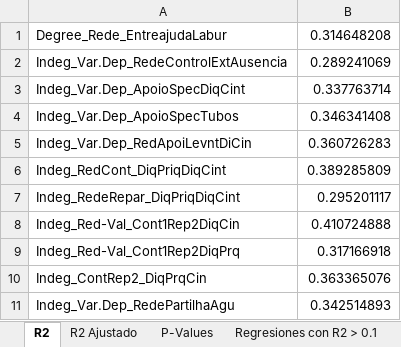
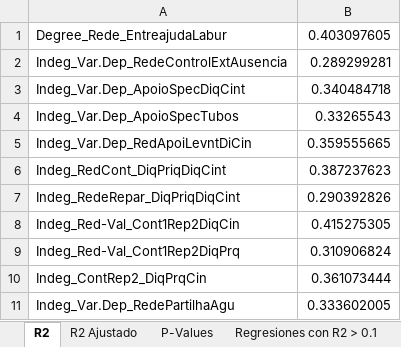
Before and after one commit to Emmanuel461/Social_Model_Enchugal, an Excel workbook: DataIntermediate/resultados_regresiones.xlsx, sheet R2, drawn as a sheet; values as stored, in another font and other column widths than the file's, no borders; the diff names each change by its address in the sheet, - before the commit and + after, or states it on an @@ line.

```diff
--- a/DataIntermediate/resultados_regresiones.xlsx (sheet R2)
+++ b/DataIntermediate/resultados_regresiones.xlsx (sheet R2)
-B1: 0.314648208
+B1: 0.403097605
-B2: 0.289241069
+B2: 0.289299281
-B3: 0.337763714
+B3: 0.340484718
-B4: 0.346341408
+B4: 0.33265543
-B5: 0.360726283
+B5: 0.359555665
-B6: 0.389285809
+B6: 0.387237623
-B7: 0.295201117
+B7: 0.290392826
-B8: 0.410724888
+B8: 0.415275305
-B9: 0.317166918
+B9: 0.310906824
-B10: 0.363365076
+B10: 0.361073444
-B11: 0.342514893
+B11: 0.333602005
```
Also changed, not shown: sheet P-Values, sheet R2 Ajustado, sheet Regresiones con R2 > 0.1, 3 other files.
